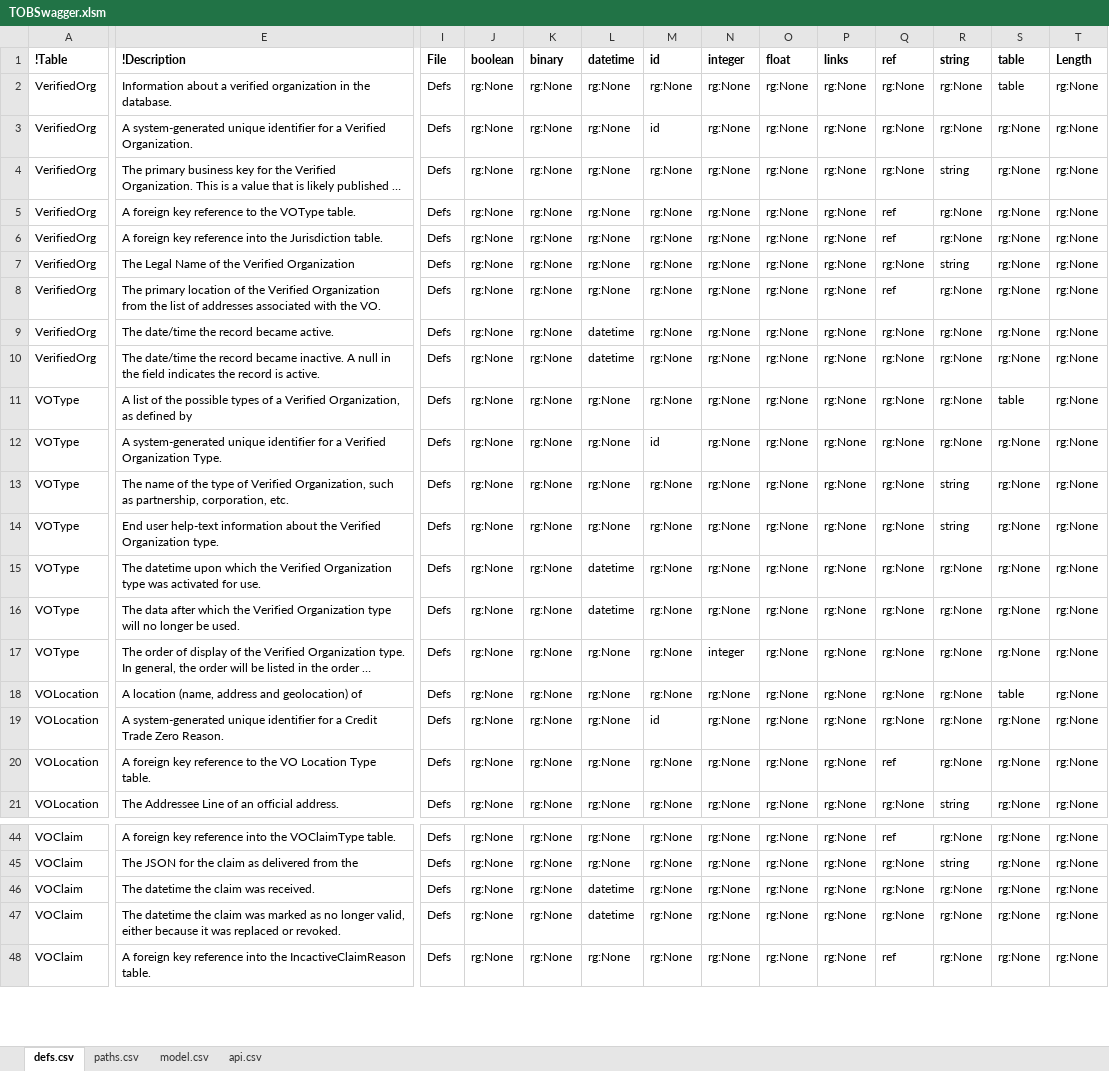
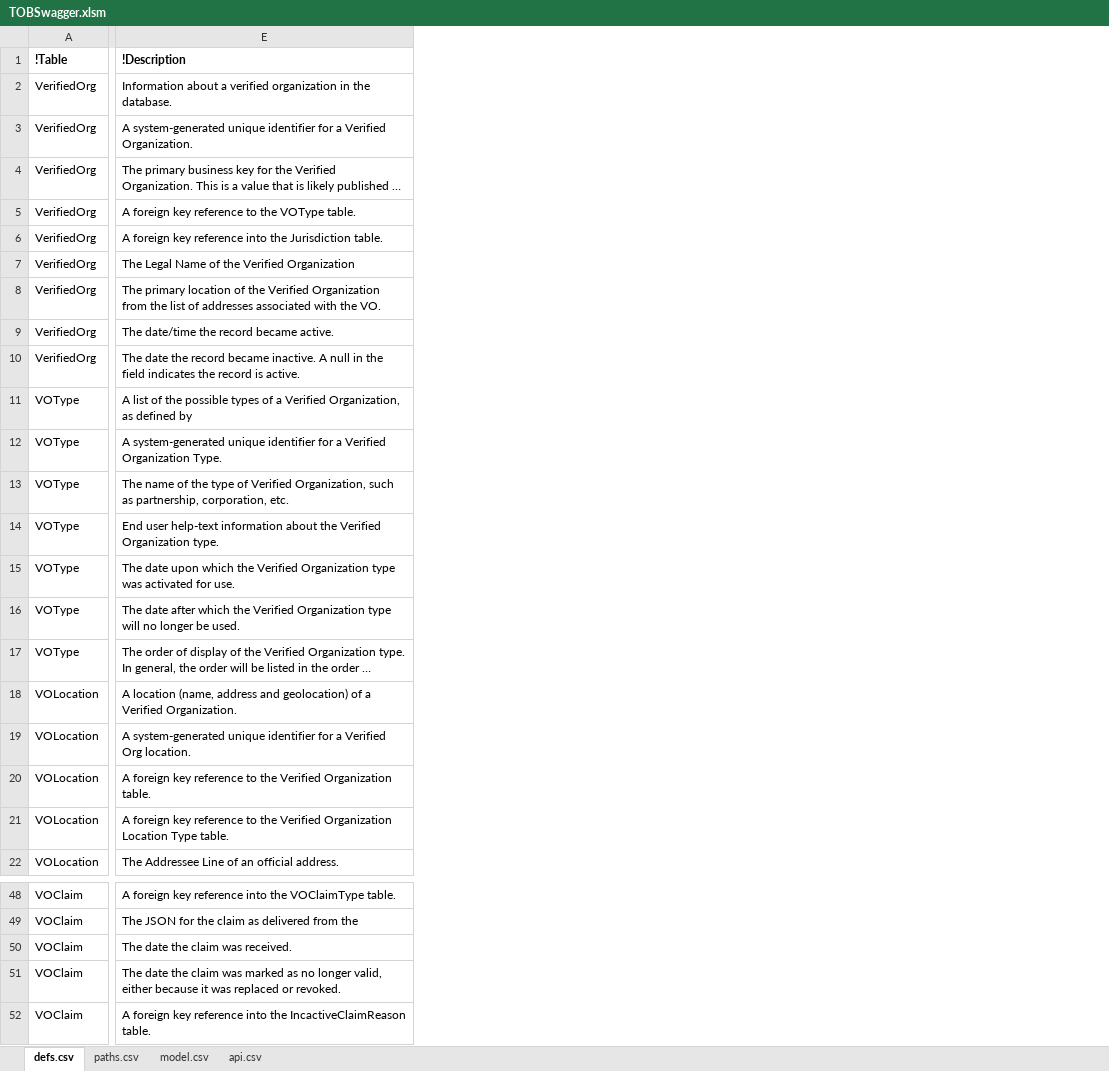
Before and after one commit to bcgov/TheOrgBook, an Excel workbook: APISpec/in/TOBSwagger.xlsm, sheet defs.csv, drawn as a sheet; only a part is shown, gaps mark what is left out; long unchanged cells end in …; values as stored, in another font and other column widths than the file's, no borders; table styles not drawn; removed rows and columns are numbered as before the commit, all else as after; rows hold the shown columns only; the diff covers the shown part only; the diff names each change by its address in the sheet, - before the commit and + after, or states it on an @@ line.

Commit message:
Fake Test data and tweaks to data model.

```diff
--- a/APISpec/in/TOBSwagger.xlsm (sheet defs.csv)
+++ b/APISpec/in/TOBSwagger.xlsm (sheet defs.csv)
@@ column I (File) hidden, rows 2-21: all Defs; rows 44-48: all Defs @@
@@ column J (boolean) hidden, rows 2-21: all rg:None; rows 44-48: all rg:None @@
@@ column K (binary) hidden, rows 2-21: all rg:None; rows 44-48: all rg:None @@
@@ column L (datetime) hidden, rows 2-21: rg:None | rg:None | rg:None | rg:None | rg:None | rg:None | rg:None | datetime | datetime | rg:None | rg:None | rg:None | rg:None | datetime | datetime | rg:None | rg:None | rg:None | rg:None | rg:None; rows 44-48: rg:None | rg:None | datetime | datetime | rg:None @@
@@ column M (id) hidden, rows 2-21: rg:None | id | rg:None | rg:None | rg:None | rg:None | rg:None | rg:None | rg:None | rg:None | id | rg:None | rg:None | rg:None | rg:None | rg:None | rg:None | id | rg:None | rg:None; rows 44-48: all rg:None @@
@@ column N (integer) hidden, rows 2-21: rg:None | rg:None | rg:None | rg:None | rg:None | rg:None | rg:None | rg:None | rg:None | rg:None | rg:None | rg:None | rg:None | rg:None | rg:None | integer | rg:None | rg:None | rg:None | rg:None; rows 44-48: all rg:None @@
@@ column O (float) hidden, rows 2-21: all rg:None; rows 44-48: all rg:None @@
@@ column P (links) hidden, rows 2-21: all rg:None; rows 44-48: all rg:None @@
@@ column Q (ref) hidden, rows 2-21: rg:None | rg:None | rg:None | ref | ref | rg:None | ref | rg:None | rg:None | rg:None | rg:None | rg:None | rg:None | rg:None | rg:None | rg:None | rg:None | rg:None | ref | rg:None; rows 44-48: ref | rg:None | rg:None | rg:None | ref @@
@@ column R (string) hidden, rows 2-21: rg:None | rg:None | string | rg:None | rg:None | string | rg:None | rg:None | rg:None | rg:None | rg:None | string | string | rg:None | rg:None | rg:None | rg:None | rg:None | rg:None | string; rows 44-48: rg:None | string | rg:None | rg:None | rg:None @@
@@ column S (table) hidden, rows 2-21: table | rg:None | rg:None | rg:None | rg:None | rg:None | rg:None | rg:None | rg:None | table | rg:None | rg:None | rg:None | rg:None | rg:None | rg:None | table | rg:None | rg:None | rg:None; rows 44-48: all rg:None @@
@@ column T (Length) hidden, rows 2-21: all rg:None; rows 44-48: all rg:None @@
-E10 (!Description): The date/time the record…
+E10 (!Description): The date the record…
-E15 (!Description): The datetime upon which…
+E15 (!Description): The date upon which…
-E16 (!Description): The data after which…
+E16 (!Description): The date after which…
-E18 (!Description): …geolocation) of
+E18 (!Description): …geolocation) of a Verified Organization.
-E19 (!Description): …for a Credit Trade Zero Reason.
+E19 (!Description): …for a Verified Org location.
+row 20: VOLocation | A foreign key reference to the Verified Organization table.
-E21 (!Description): …to the VO Location Type…
+E21 (!Description): …to the Verified Organization Location Type…
-E50 (!Description): The datetime the claim was received.
+E50 (!Description): The date the claim was received.
-E51 (!Description): The datetime the claim…
+E51 (!Description): The date the claim…
```
Also changed, not shown: 5 added rows, 5 removed columns and 18 edited cells elsewhere in this sheet, hidden cells, 17 other files.
